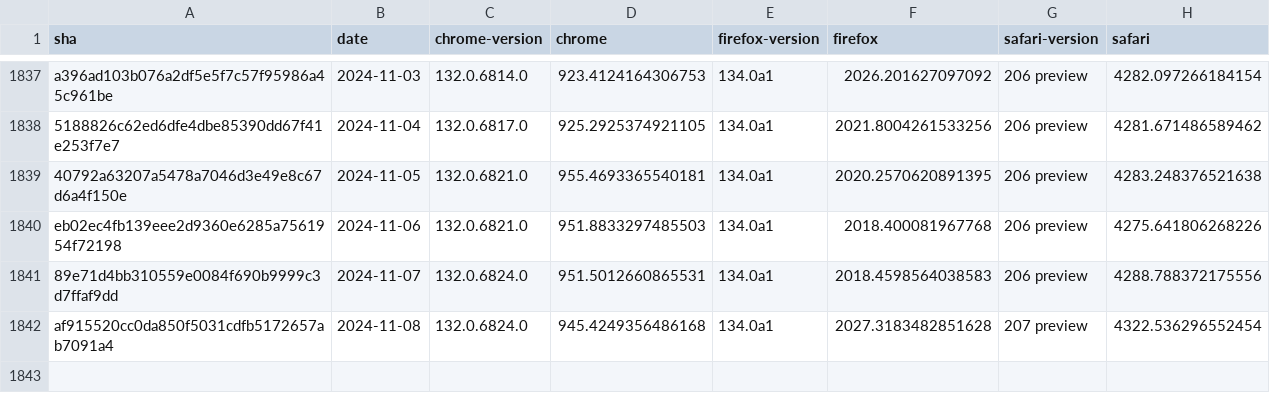
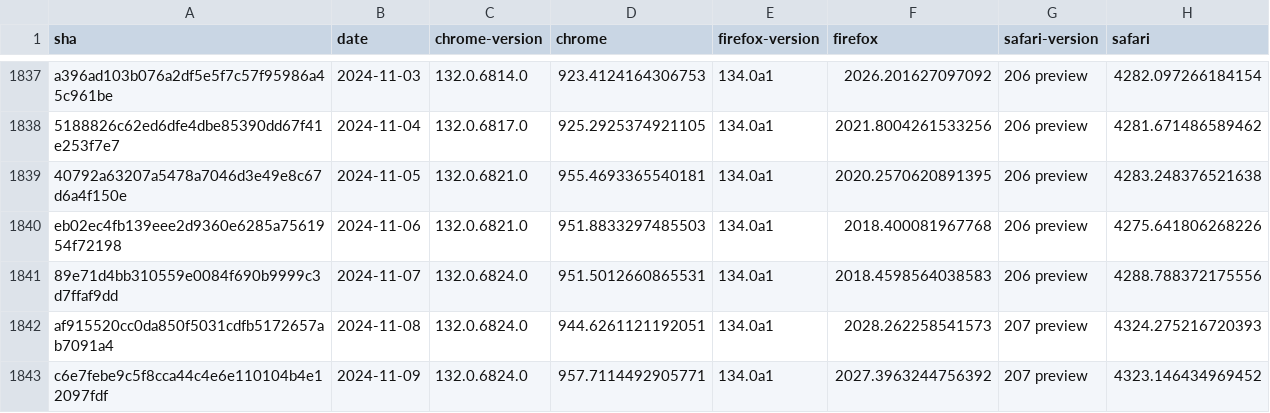
Before and after one commit to gsnedders/results-analysis, a CSV file: data/experimental-browser-specific-failures.csv, drawn as a sheet; only a part is shown, gaps mark what is left out.

```diff
--- a/data/experimental-browser-specific-failures.csv
+++ b/data/experimental-browser-specific-failures.csv
@@ -1841,2 +1841,3 @@ eb02ec4fb139eee2d9360e6285a7561954f72198,2024-11-06,132.0.6821.0,951.88332974855
 89e71d4bb310559e0084f690b9999c3d7ffaf9dd,2024-11-07,132.0.6824.0,951.5012660865531,134.0a1,2018.4598564038583,206 preview,4288.788372175556
-af915520cc0da850f5031cdfb5172657ab7091a4,2024-11-08,132.0.6824.0,945.4249356486168,134.0a1,2027.3183482851628,207 preview,4322.536296552454
+af915520cc0da850f5031cdfb5172657ab7091a4,2024-11-08,132.0.6824.0,944.6261121192051,134.0a1,2028.262258541573,207 preview,4324.275216720393
+c6e7febe9c5f8cca44c4e6e110104b4e12097fdf,2024-11-09,132.0.6824.0,957.7114492905771,134.0a1,2027.3963244756392,207 preview,4323.146434969452
```
Also changed, not shown: data/interop-2023/interop-2023-experimental-v2.csv, data/interop-2024/interop-2024-experimental-v2.csv.
